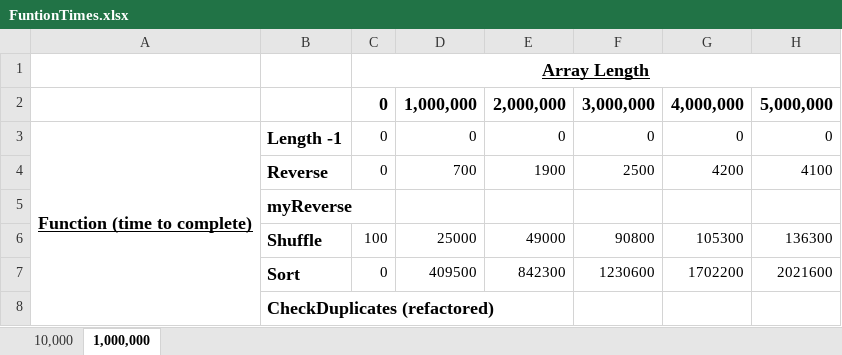
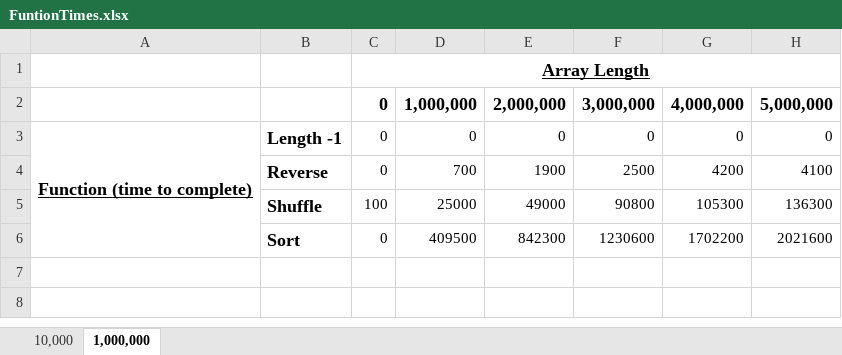
Before and after one commit to JSLittler/Sequences, an Excel workbook: FuntionTimes.xlsx, sheet 1,000,000, drawn as a sheet; values as stored, in another font and other column widths than the file's, no borders; charts and pictures not drawn; the diff names each change by its address in the sheet, - before the commit and + after, or states it on an @@ line.

```diff
--- a/FuntionTimes.xlsx (sheet 1,000,000)
+++ b/FuntionTimes.xlsx (sheet 1,000,000)
-row 5:  | myReverse
-row 8:  | CheckDuplicates (refactored)
```
Also changed, not shown: sheet 10,000, charts or pictures, 1 other file.
